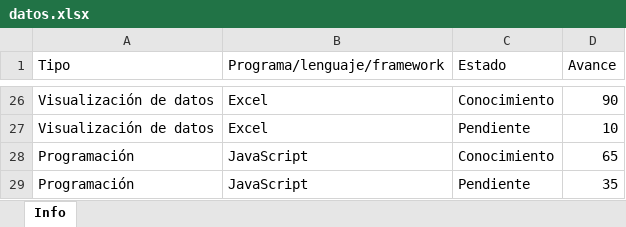
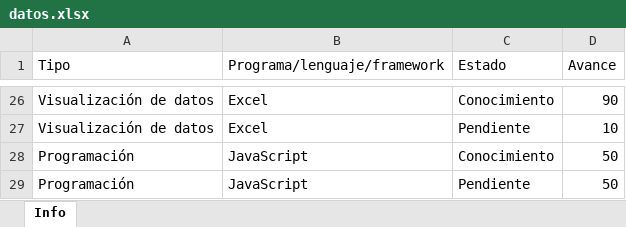
Before and after one commit to andresmtr/Andres_Triana_HV, an Excel workbook: graph/datos.xlsx, sheet Info, drawn as a sheet; only a part is shown, gaps mark what is left out; values as stored, in another font and other column widths than the file's, no borders; the diff names each change by its address in the sheet, - before the commit and + after, or states it on an @@ line.

```diff
--- a/graph/datos.xlsx (sheet Info)
+++ b/graph/datos.xlsx (sheet Info)
-D28 (Avance): 65
+D28 (Avance): 50
-D29 (Avance): 35
+D29 (Avance): 50
```
Also changed, not shown: 7 other files.
